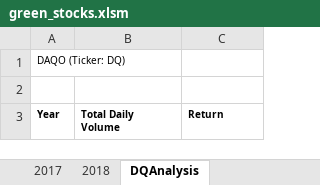
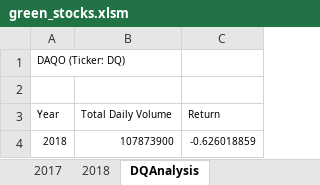
Before and after one commit to aolayeye/Stock_Data_Analysis_With_VBA, an Excel workbook: green_stocks.xlsm, sheet DQAnalysis, drawn as a sheet; values as stored, in another font and other column widths than the file's, no borders; the diff names each change by its address in the sheet, - before the commit and + after, or states it on an @@ line.

```diff
--- a/green_stocks.xlsm (sheet DQAnalysis)
+++ b/green_stocks.xlsm (sheet DQAnalysis)
-A3:C3 bold: on
+A3:C3 bold: off
+row 4: 2018 | 107873900 | -0.626018859
```
Also changed, not shown: other sheet tabs.
